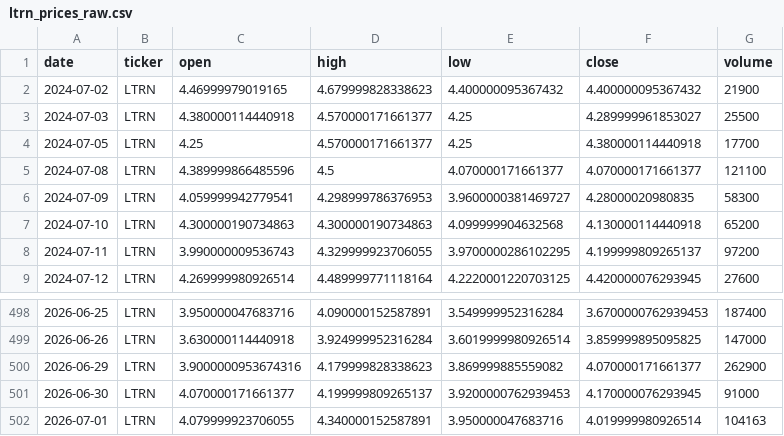
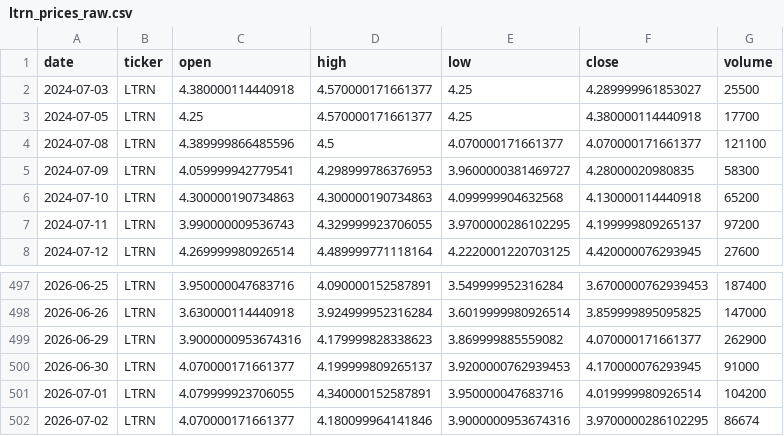
Before and after one commit to averma-ltrn/ltrn-stock-analyzer, a CSV file: data/raw/ltrn_prices_raw.csv, drawn as a sheet; only a part is shown, gaps mark what is left out.

```diff
--- a/data/raw/ltrn_prices_raw.csv
+++ b/data/raw/ltrn_prices_raw.csv
@@ -1,3 +1,2 @@
 date,ticker,open,high,low,close,volume
-2024-07-02,LTRN,4.46999979019165,4.679999828338623,4.400000095367432,4.400000095367432,21900
 2024-07-03,LTRN,4.380000114440918,4.570000171661377,4.25,4.289999961853027,25500
@@ -501,2 +500,3 @@ date,ticker,open,high,low,close,volume
 2026-06-30,LTRN,4.070000171661377,4.199999809265137,3.9200000762939453,4.170000076293945,91000
-2026-07-01,LTRN,4.079999923706055,4.340000152587891,3.950000047683716,4.019999980926514,104163
+2026-07-01,LTRN,4.079999923706055,4.340000152587891,3.950000047683716,4.019999980926514,104200
+2026-07-02,LTRN,4.070000171661377,4.180099964141846,3.9000000953674316,3.9700000286102295,86674
```
Also changed, not shown: data/processed/ltrn_indicators.csv, data/raw/ltrn_fundamentals_raw.csv, 1 other file.
